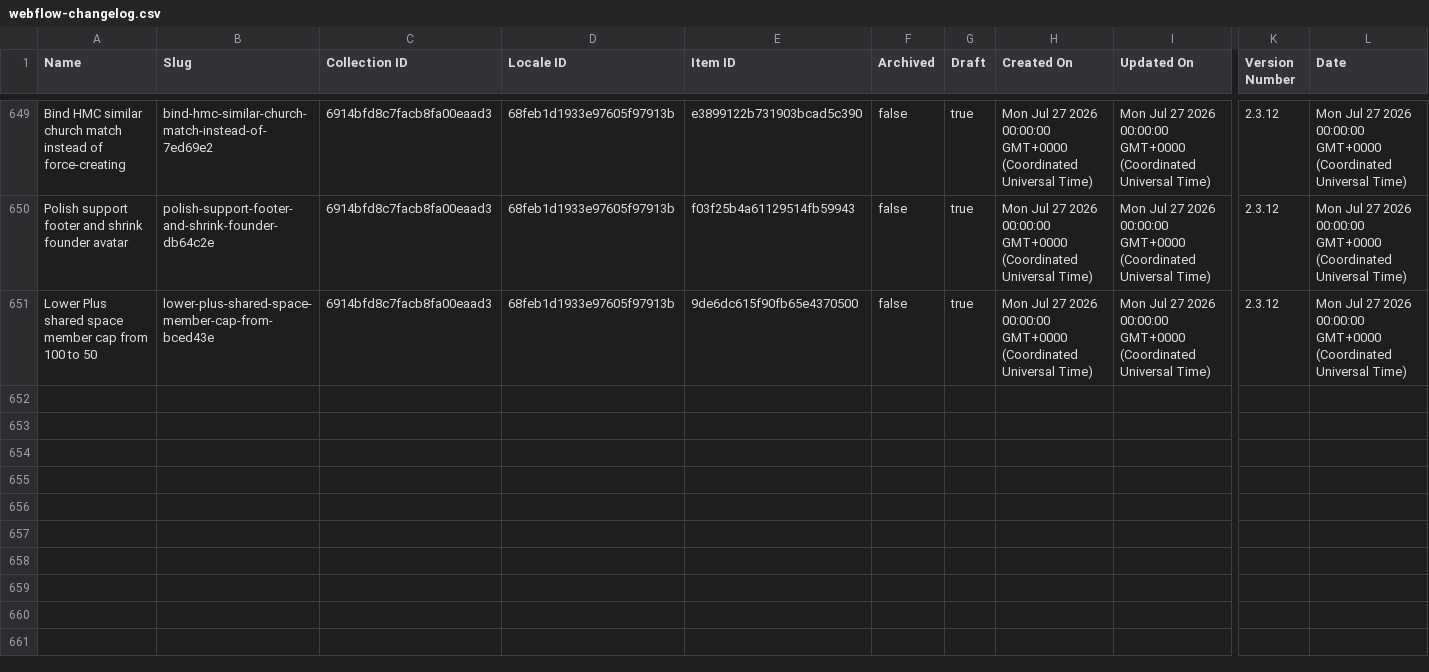
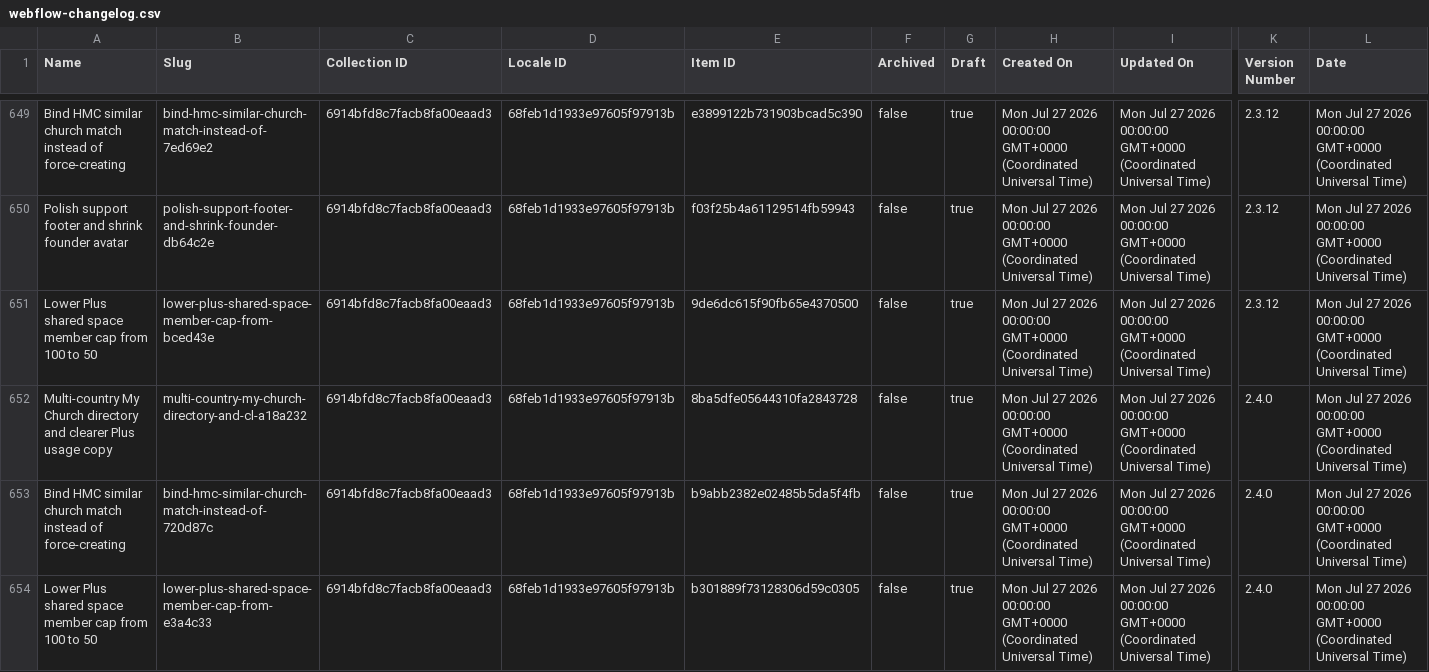
Before and after one commit to harvouscom/harvous.com, a CSV file: data/webflow-changelog.csv, drawn as a sheet; only a part is shown, gaps mark what is left out; rows hold the shown columns only; the diff names each change by its address in the sheet, - before the commit and + after, or states it on an @@ line.

```diff
--- a/data/webflow-changelog.csv
+++ b/data/webflow-changelog.csv
+row 652: Multi-country My Church directory and clearer Plus usage copy | multi-country-my-church-directory-and-cl-a18a232 | 6914bfd8c7facb8fa00eaad3 | 68feb1d1933e97605f97913b | 8ba5dfe05644310fa2843728 | false | true | Mon Jul 27 2026 00:00:00 GMT+0000 (Coordinated Universal Time) | Mon Jul 27 2026 00:00:00 GMT+0000 (Coordinated Universal Time) | 2.4.0 | Mon Jul 27 2026 00:00:00 GMT+0000 (Coordinated Universal Time)
+row 653: Bind HMC similar church match instead of force-creating | bind-hmc-similar-church-match-instead-of-720d87c | 6914bfd8c7facb8fa00eaad3 | 68feb1d1933e97605f97913b | b9abb2382e02485b5da5f4fb | false | true | Mon Jul 27 2026 00:00:00 GMT+0000 (Coordinated Universal Time) | Mon Jul 27 2026 00:00:00 GMT+0000 (Coordinated Universal Time) | 2.4.0 | Mon Jul 27 2026 00:00:00 GMT+0000 (Coordinated Universal Time)
+row 654: Lower Plus shared space member cap from 100 to 50 | lower-plus-shared-space-member-cap-from-e3a4c33 | 6914bfd8c7facb8fa00eaad3 | 68feb1d1933e97605f97913b | b301889f73128306d59c0305 | false | true | Mon Jul 27 2026 00:00:00 GMT+0000 (Coordinated Universal Time) | Mon Jul 27 2026 00:00:00 GMT+0000 (Coordinated Universal Time) | 2.4.0 | Mon Jul 27 2026 00:00:00 GMT+0000 (Coordinated Universal Time)
```
